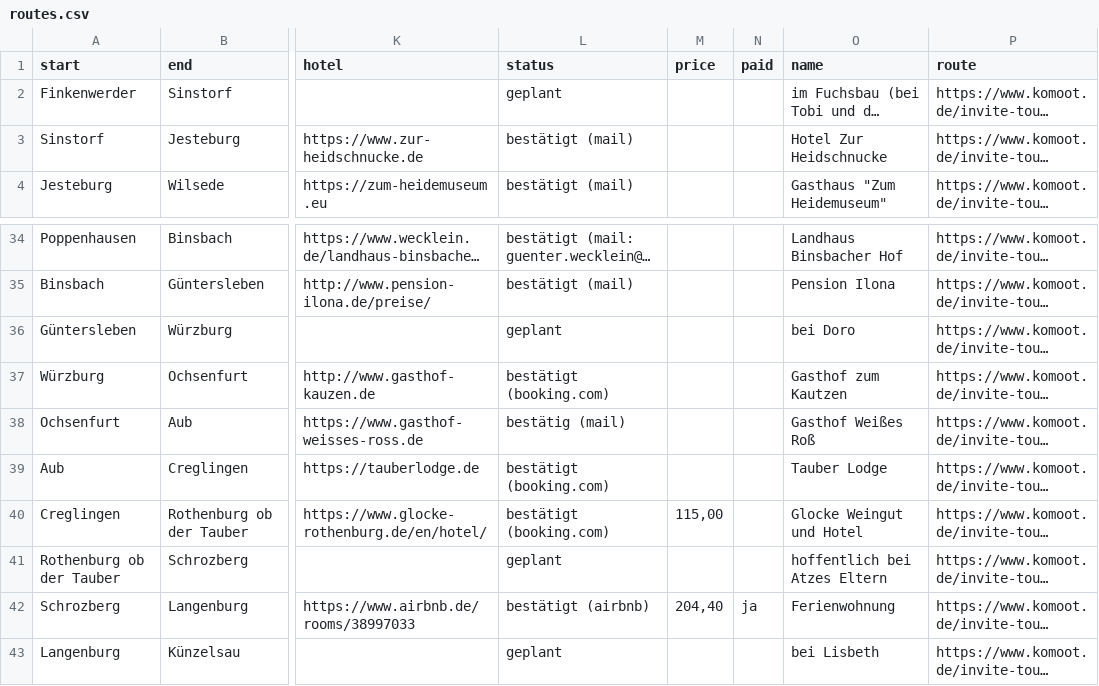
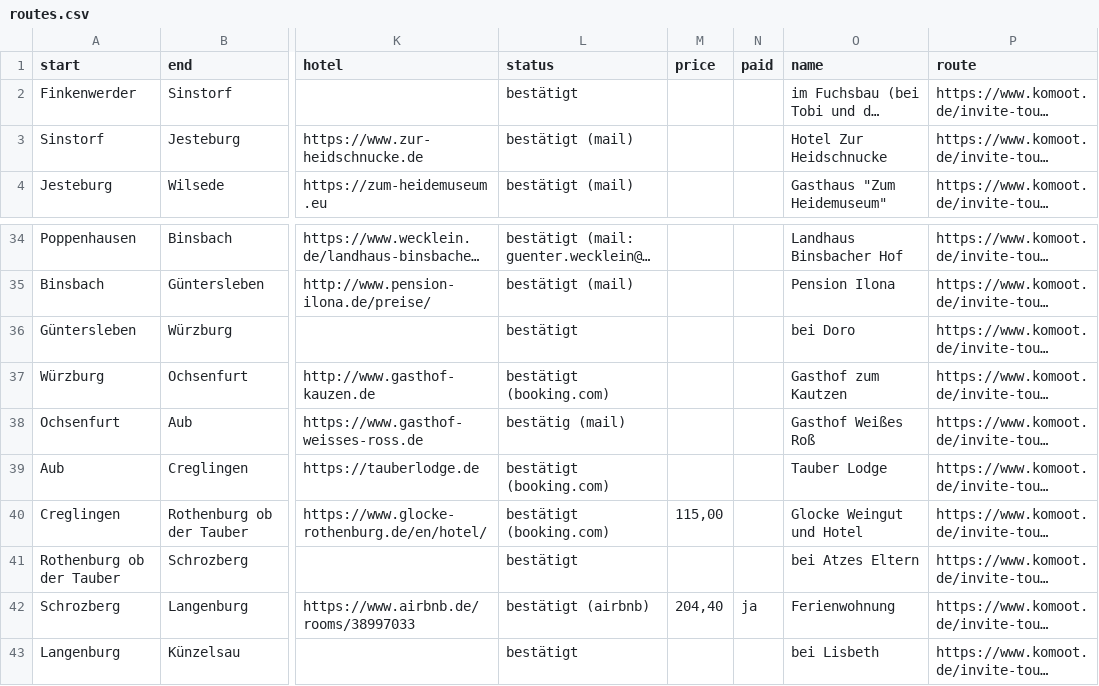
Before and after one commit to Lausbert/diesdas, a CSV file: _data/routes.csv, drawn as a sheet; only a part is shown, gaps mark what is left out; long unchanged cells end in …; the diff names each change by its address in the sheet, - before the commit and + after, or states it on an @@ line.

Commit message:
wip

```diff
--- a/_data/routes.csv
+++ b/_data/routes.csv
-L2 (status): geplant
+L2 (status): bestätigt
-L36 (status): geplant
+L36 (status): bestätigt
-L41 (status): geplant
+L41 (status): bestätigt
-O41 (name): hoffentlich bei Atzes Eltern
+O41 (name): bei Atzes Eltern
-L43 (status): geplant
+L43 (status): bestätigt
```
